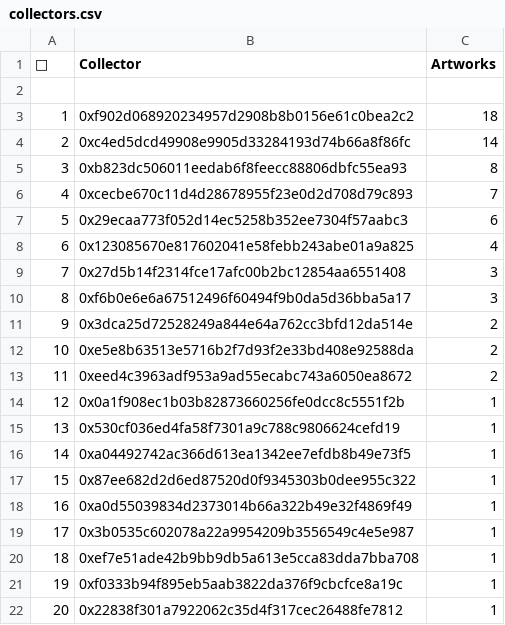
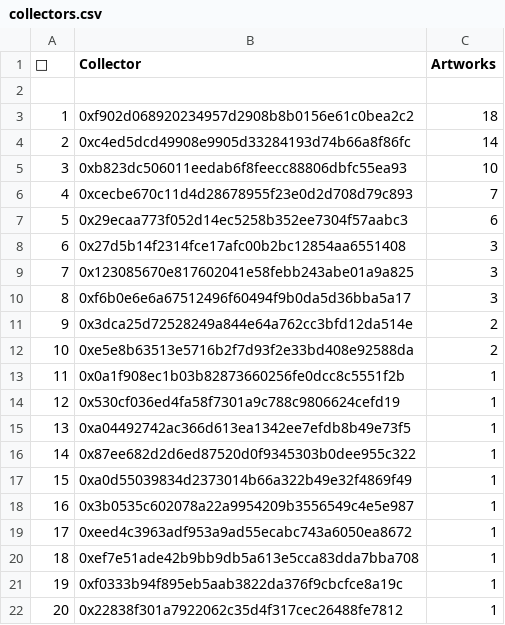
Before and after one commit to JohnOrionYoung/JOYhotPotato, a CSV file: src/python/collectors.csv, drawn as a sheet; removed rows and columns are numbered as before the commit, all else as after; the diff names each change by its address in the sheet, - before the commit and + after, or states it on an @@ line.

Commit message:
update

```diff
--- a/src/python/collectors.csv
+++ b/src/python/collectors.csv
-C5 (Artworks): 8
+C5 (Artworks): 10
-row 8: 6 | 0x123085670e817602041e58febb243abe01a9a825 | 4
@@ column A (👑) renumbered between rows 8 and 18 @@
+row 9: 7 | 0x123085670e817602041e58febb243abe01a9a825 | 3
-row 13: 11 | 0xeed4c3963adf953a9ad55ecabc743a6050ea8672 | 2
+row 19: 17 | 0xeed4c3963adf953a9ad55ecabc743a6050ea8672 | 1
```
